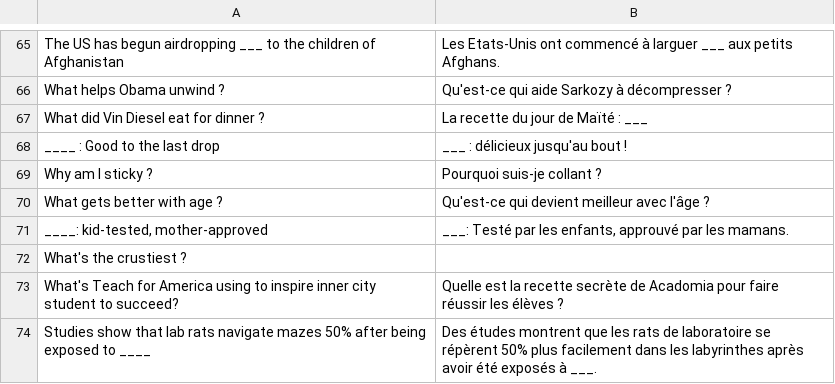
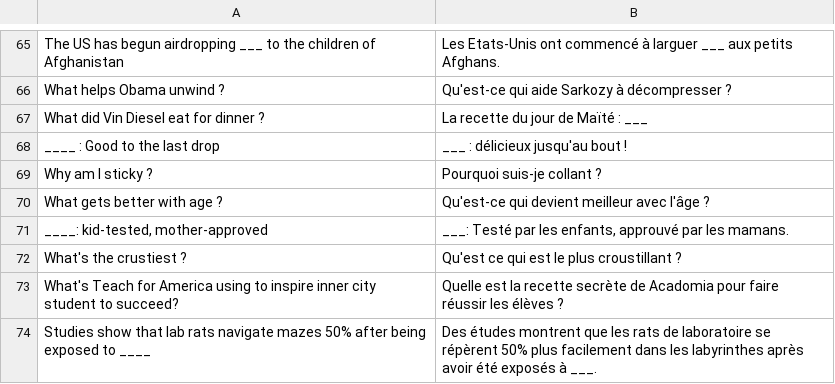
Before and after one commit to miniupnp/Cards-Against-Humanity---Generator, a CSV file: Cards Against Humanity - Black Cards FR.csv, drawn as a sheet; only a part is shown, gaps mark what is left out.

```diff
--- a/Cards Against Humanity - Black Cards FR.csv
+++ b/Cards Against Humanity - Black Cards FR.csv
@@ -71,3 +71,3 @@ What gets better with age ?;Qu'est-ce qui devient meilleur avec l'âge ?
 ____: kid-tested, mother-approved;___: Testé par les enfants, approuvé par les mamans.
-What's the crustiest ?;
+What's the crustiest ?;Qu'est ce qui est le plus croustillant ?
 What's Teach for America using to inspire inner city student to succeed?;Quelle est la recette secrète de Acadomia pour faire réussir les élèves ?
```
Also changed, not shown: Cards Against Humanity - White Cards FR.csv.
